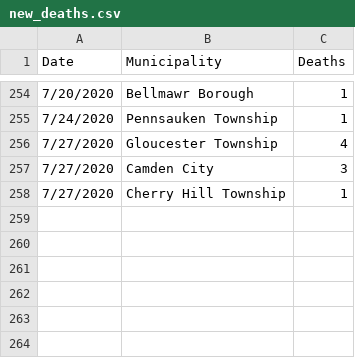
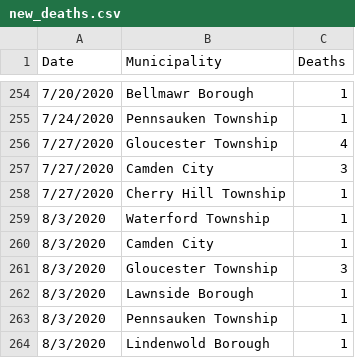
Before and after one commit to eloracm/camden-county-covid, a CSV file: new_deaths.csv, drawn as a sheet; only a part is shown, gaps mark what is left out.

```diff
--- a/new_deaths.csv
+++ b/new_deaths.csv
@@ -258 +258,7 @@ Date,Municipality,Deaths
 7/27/2020,Cherry Hill Township,1
+8/3/2020,Waterford Township,1
+8/3/2020,Camden City,1
+8/3/2020,Gloucester Township,3
+8/3/2020,Lawnside Borough,1
+8/3/2020,Pennsauken Township,1
+8/3/2020,Lindenwold Borough,1
```
Also changed, not shown: new_cases.csv, total_confirmed.csv, 1 other file.
